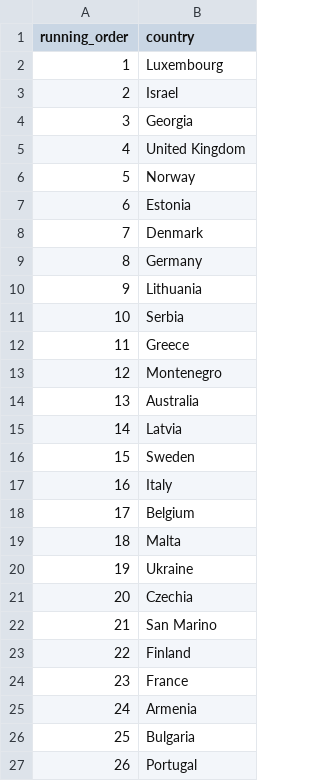
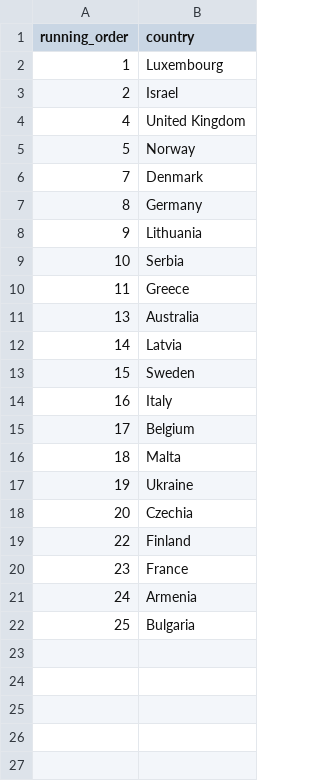
Before and after one commit to simonprickett/grafana-eurovision-2026, a CSV file: running-order.csv, drawn as a sheet.

```diff
--- a/running-order.csv
+++ b/running-order.csv
@@ -3,6 +3,4 @@ running_order,country
 2,Israel
-3,Georgia
 4,United Kingdom
 5,Norway
-6,Estonia
 7,Denmark
@@ -12,3 +10,2 @@ running_order,country
 11,Greece
-12,Montenegro
 13,Australia
@@ -21,3 +18,2 @@ running_order,country
 20,Czechia
-21,San Marino
 22,Finland
@@ -26,2 +22 @@ running_order,country
 25,Bulgaria
-26,Portugal
```
Also changed, not shown: partial-votes.csv, sample-votes.csv.
